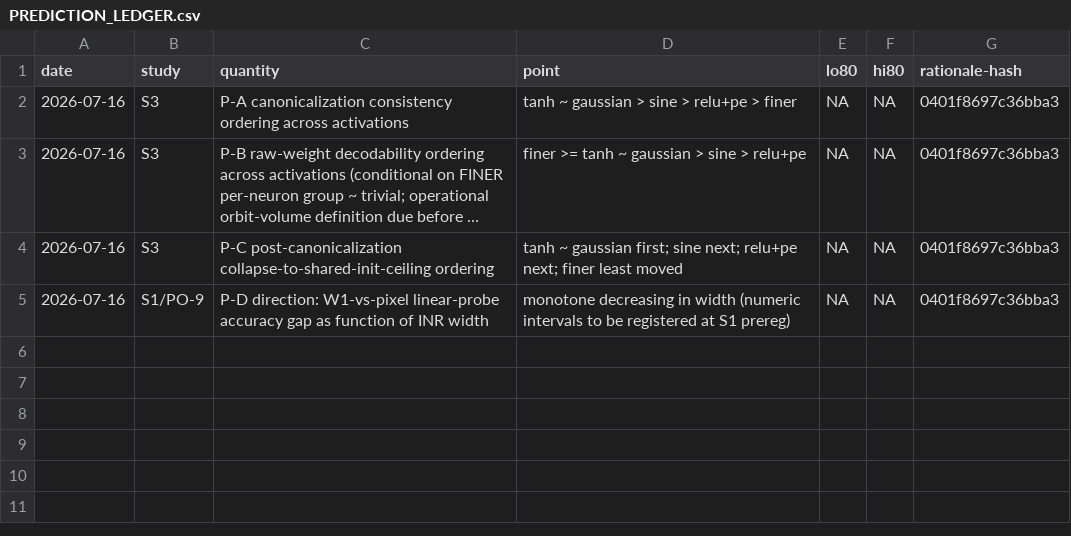
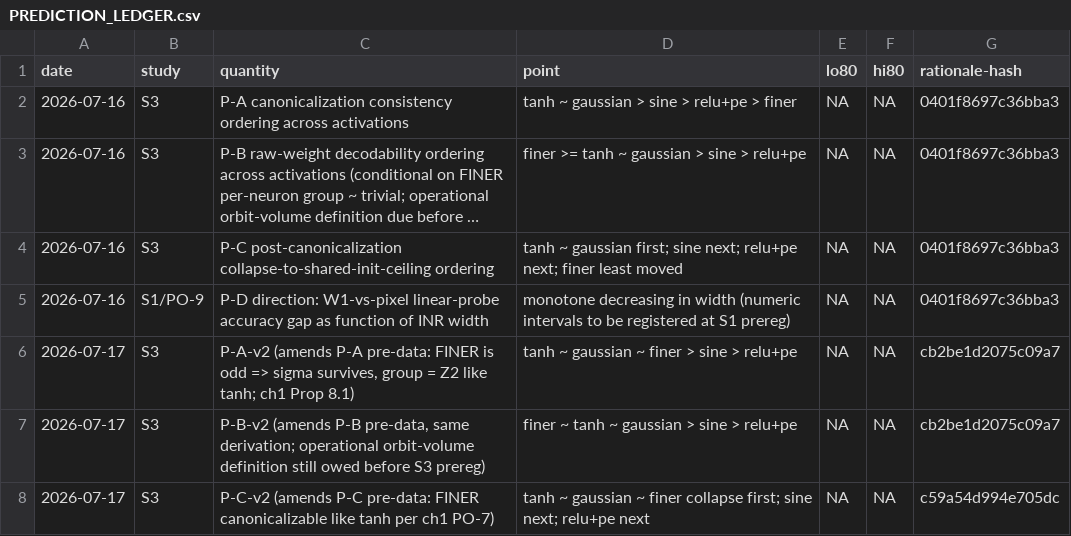
Before and after one commit to ITheClixs/project-siren-gap, a CSV file: docs/PREDICTION_LEDGER.csv, drawn as a sheet; long unchanged cells end in ….

```diff
--- a/docs/PREDICTION_LEDGER.csv
+++ b/docs/PREDICTION_LEDGER.csv
@@ -5 +5,4 @@ date,study,quantity,point,lo80,hi80,rationale-hash
 2026-07-16,S1/PO-9,P-D direction: W1-vs-pixel linear-probe accuracy gap as function of INR width,"monotone decreasing in width (numeric intervals to be registered at S1 prereg)",NA,NA,0401f8697c36bba3
+2026-07-17,S3,"P-A-v2 (amends P-A pre-data: FINER is odd => sigma survives, group = Z2 like tanh; ch1 Prop 8.1)","tanh ~ gaussian ~ finer > sine > relu+pe",NA,NA,cb2be1d2075c09a7
+2026-07-17,S3,"P-B-v2 (amends P-B pre-data, same derivation; operational orbit-volume definition still owed before S3 prereg)","finer ~ tanh ~ gaussian > sine > relu+pe",NA,NA,cb2be1d2075c09a7
+2026-07-17,S3,"P-C-v2 (amends P-C pre-data: FINER canonicalizable like tanh per ch1 PO-7)","tanh ~ gaussian ~ finer collapse first; sine next; relu+pe next",NA,NA,c59a54d994e705dc
```
Also changed, not shown: 16 other files.
